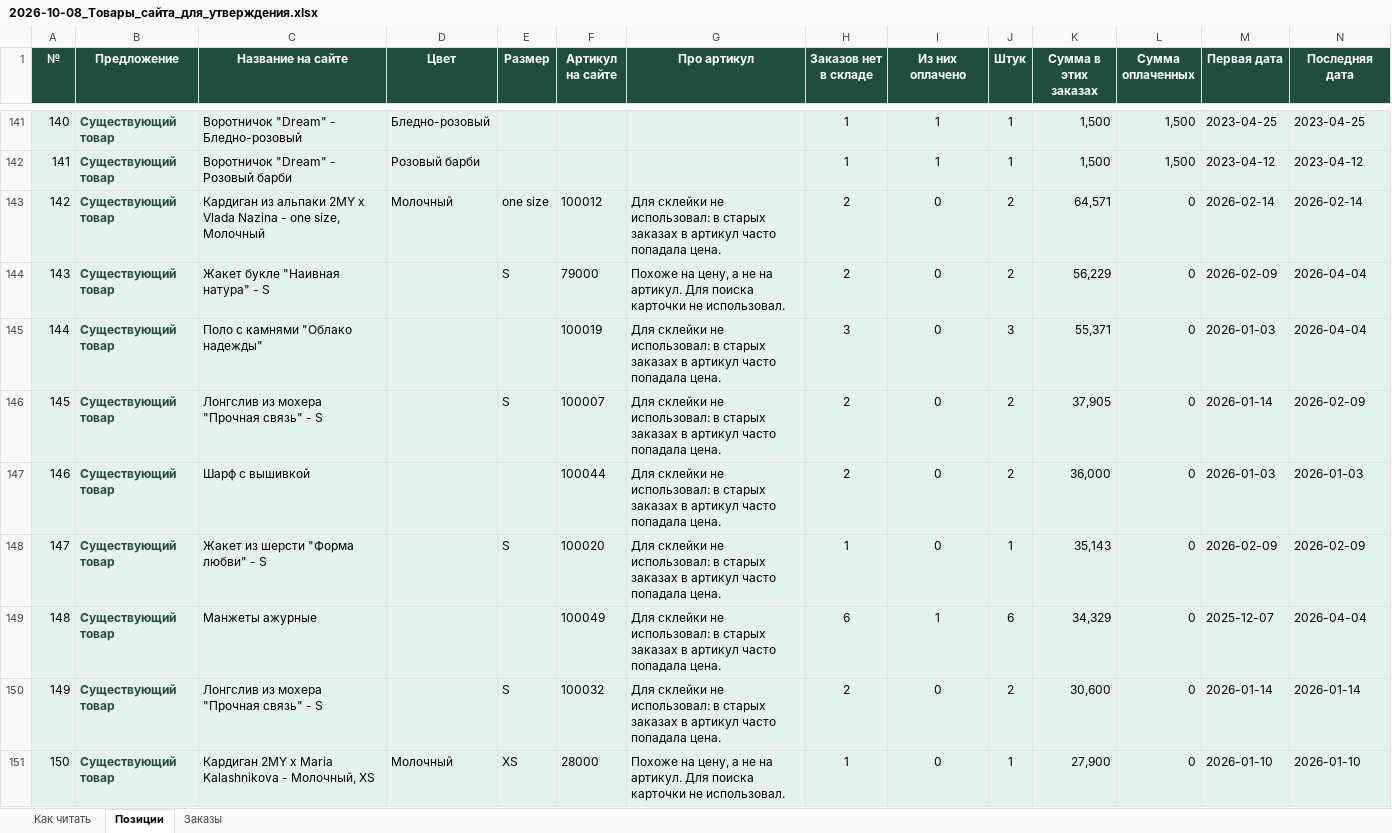
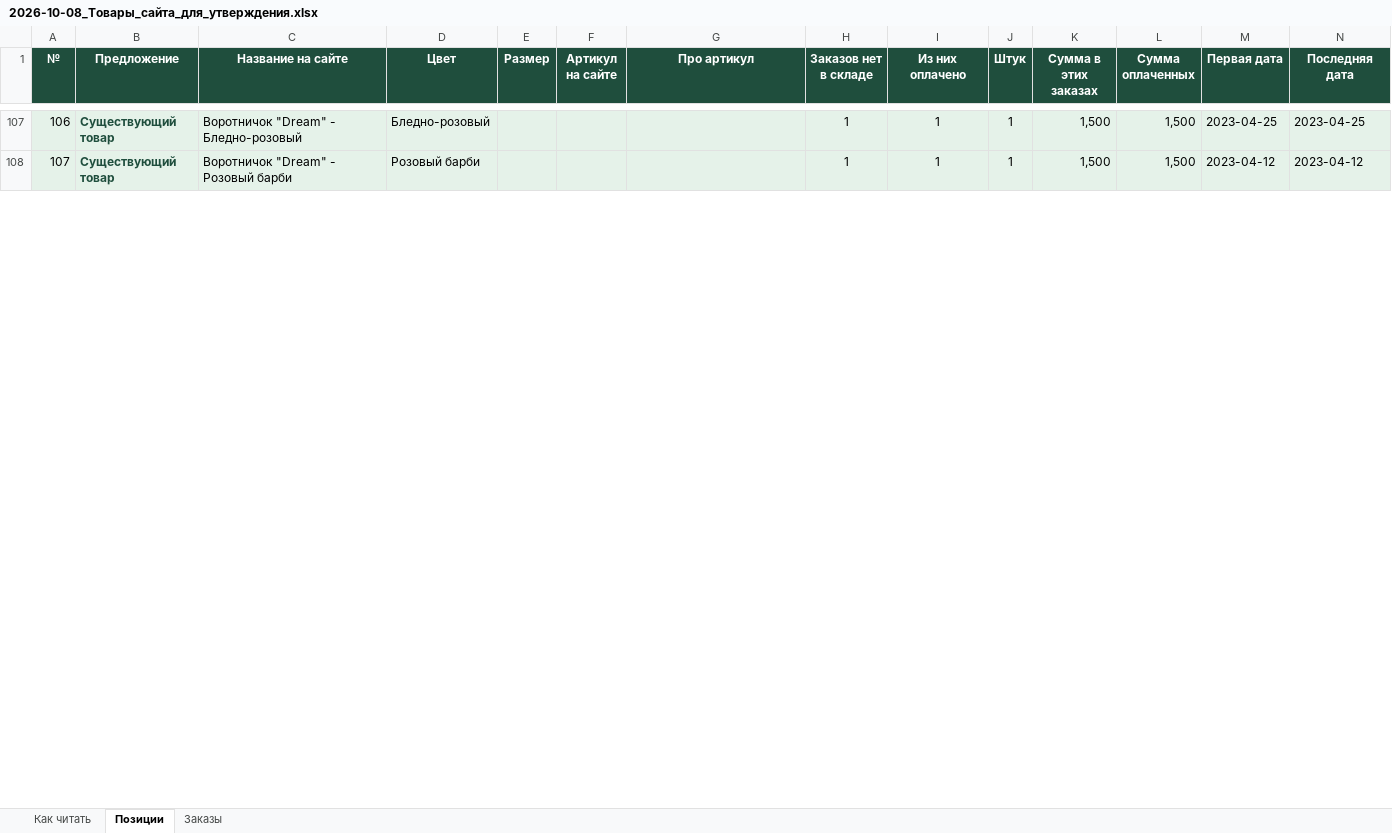
Before and after one commit to maxshlykov24-creator/msp, an Excel workbook: 2. БИЗНЕС/04_Производство/Активные/2MyMoods/05_Материалы/2026-10-08_Товары_сайта_для_утверждения.xlsx, sheet Позиции, drawn as a sheet; only a part is shown, gaps mark what is left out; values as stored, in another font and other column widths than the file's, no borders; removed rows and columns are numbered as before the commit, all else as after; rows hold the shown columns only; the diff covers the shown part only; the diff names each change by its address in the sheet, - before the commit and + after, or states it on an @@ line.

```diff
--- a/2. БИЗНЕС/04_Производство/Активные/2MyMoods/05_Материалы/2026-10-08_Товары_сайта_для_утверждения.xlsx (sheet Позиции)
+++ b/2. БИЗНЕС/04_Производство/Активные/2MyMoods/05_Материалы/2026-10-08_Товары_сайта_для_утверждения.xlsx (sheet Позиции)
@@ column A (№) renumbered between rows 17 and 109 @@
-row 143: 142 | Существующий товар | Кардиган из альпаки 2MY x Vlada Nazina - one size, Молочный | Молочный | one size | 100012 | Для склейки не использовал: в старых заказах в артикул часто попадала цена. | 2 | 0 | 2 | 64,571 | 0 | 2026-02-14 | 2026-02-14
-row 144: 143 | Существующий товар | Жакет букле "Наивная натура" - S |  | S | 79000 | Похоже на цену, а не на артикул. Для поиска карточки не использовал. | 2 | 0 | 2 | 56,229 | 0 | 2026-02-09 | 2026-04-04
-row 145: 144 | Существующий товар | Поло с камнями "Облако надежды" |  |  | 100019 | Для склейки не использовал: в старых заказах в артикул часто попадала цена. | 3 | 0 | 3 | 55,371 | 0 | 2026-01-03 | 2026-04-04
-row 146: 145 | Существующий товар | Лонгслив из мохера "Прочная связь" - S |  | S | 100007 | Для склейки не использовал: в старых заказах в артикул часто попадала цена. | 2 | 0 | 2 | 37,905 | 0 | 2026-01-14 | 2026-02-09
-row 147: 146 | Существующий товар | Шарф с вышивкой |  |  | 100044 | Для склейки не использовал: в старых заказах в артикул часто попадала цена. | 2 | 0 | 2 | 36,000 | 0 | 2026-01-03 | 2026-01-03
-row 148: 147 | Существующий товар | Жакет из шерсти "Форма любви" - S |  | S | 100020 | Для склейки не использовал: в старых заказах в артикул часто попадала цена. | 1 | 0 | 1 | 35,143 | 0 | 2026-02-09 | 2026-02-09
-row 149: 148 | Существующий товар | Манжеты ажурные |  |  | 100049 | Для склейки не использовал: в старых заказах в артикул часто попадала цена. | 6 | 1 | 6 | 34,329 | 0 | 2025-12-07 | 2026-04-04
-row 150: 149 | Существующий товар | Лонгслив из мохера "Прочная связь" - S |  | S | 100032 | Для склейки не использовал: в старых заказах в артикул часто попадала цена. | 2 | 0 | 2 | 30,600 | 0 | 2026-01-14 | 2026-01-14
-row 151: 150 | Существующий товар | Кардиган 2MY x Maria Kalashnikova - Молочный, XS | Молочный | XS | 28000 | Похоже на цену, а не на артикул. Для поиска карточки не использовал. | 1 | 0 | 1 | 27,900 | 0 | 2026-01-10 | 2026-01-10
```
Also changed, not shown: 3 added rows, 51 removed rows and 52 edited cells elsewhere in this sheet, sheet Заказы, sheet Как читать, 1 other file.
